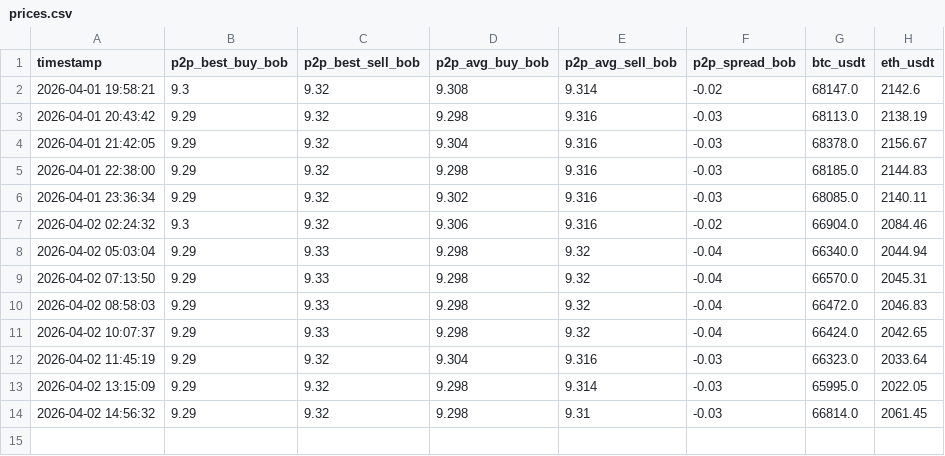
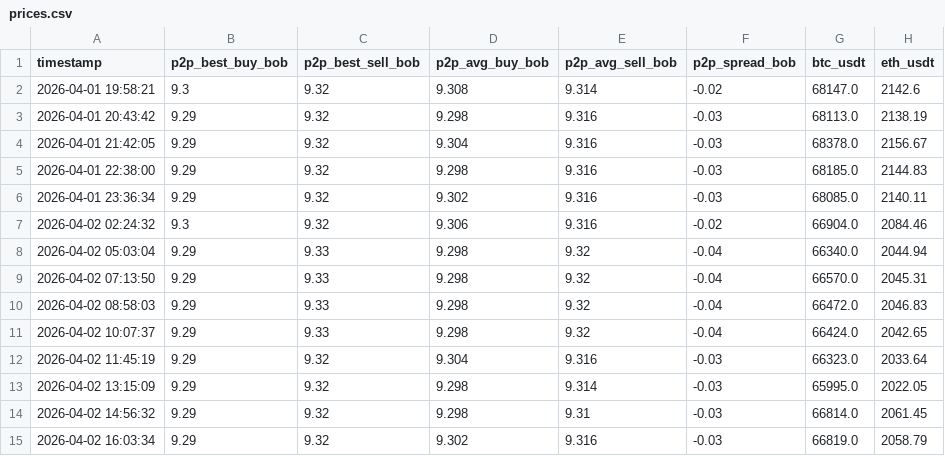
Before and after one commit to Johnsinvi/cleardatareport-site, a CSV file: data/prices.csv, drawn as a sheet; the diff names each change by its address in the sheet, - before the commit and + after, or states it on an @@ line.

```diff
--- a/data/prices.csv
+++ b/data/prices.csv
+row 15: 2026-04-02 16:03:34 | 9.29 | 9.32 | 9.302 | 9.316 | -0.03 | 66819.0 | 2058.79
```
